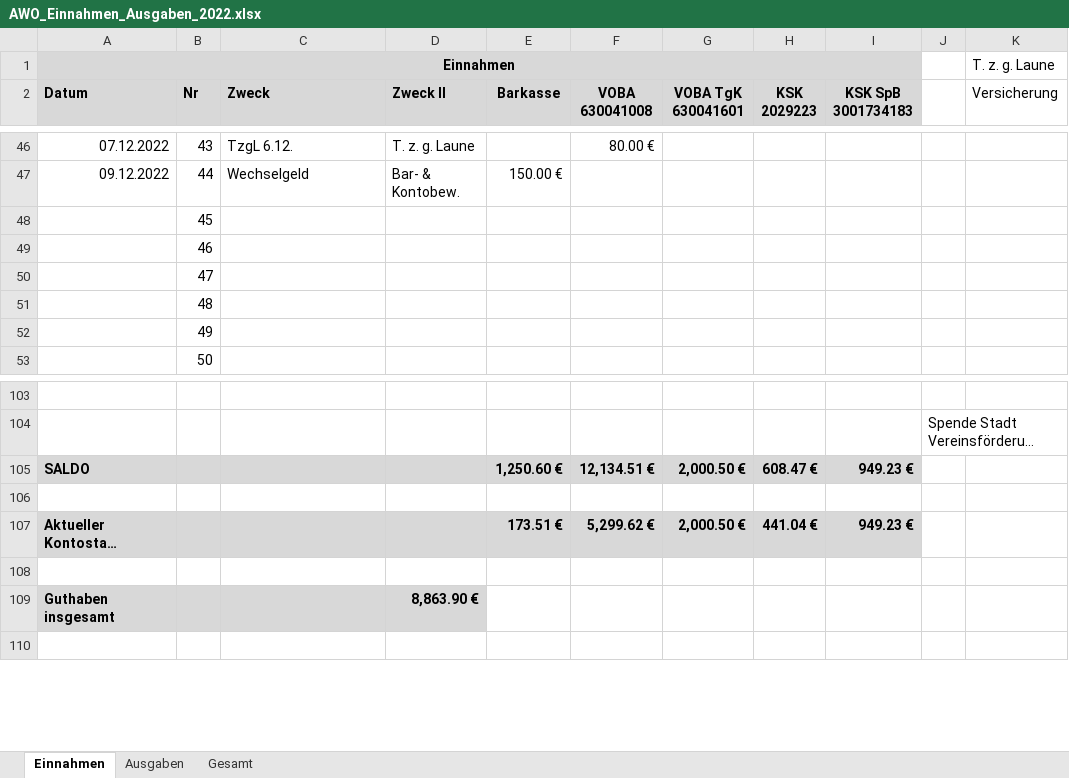
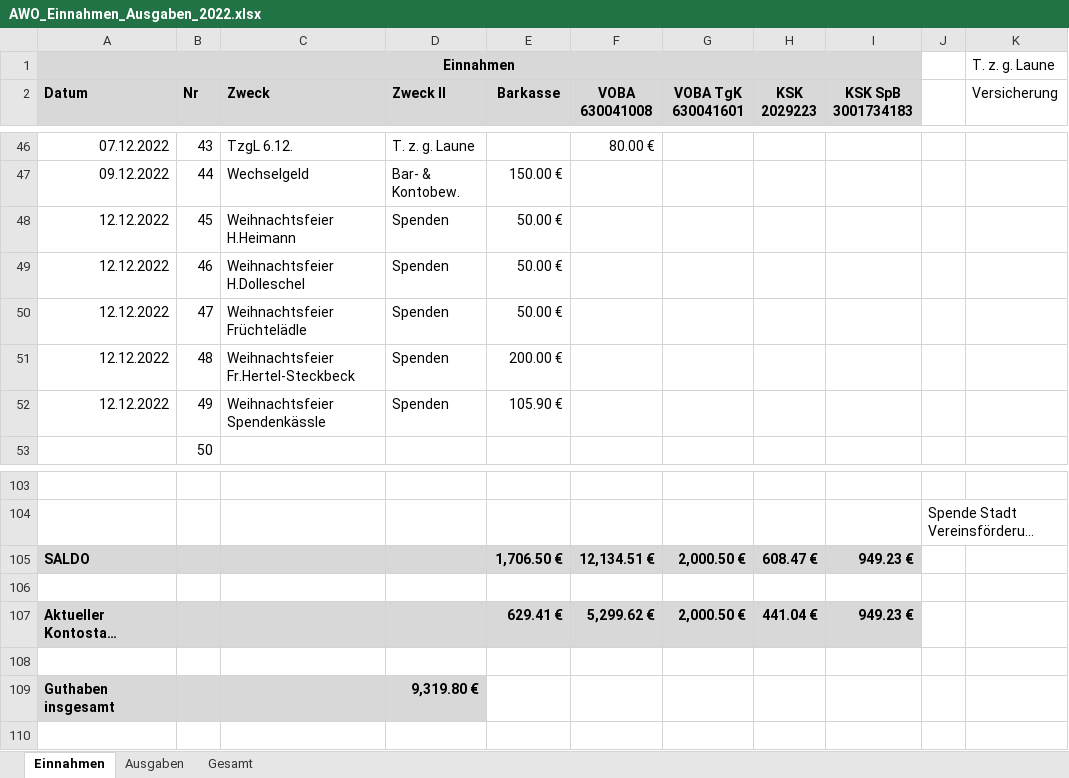
Before and after one commit to bwildner/AWO, an Excel workbook: AWO_Einnahmen_Ausgaben_2022.xlsx, sheet Einnahmen, drawn as a sheet; only a part is shown, gaps mark what is left out; long unchanged cells end in …; values as stored, in another font and other column widths than the file's, no borders; conditional formats not drawn; the diff names each change by its address in the sheet, - before the commit and + after, or states it on an @@ line.

```diff
--- a/AWO_Einnahmen_Ausgaben_2022.xlsx (sheet Einnahmen)
+++ b/AWO_Einnahmen_Ausgaben_2022.xlsx (sheet Einnahmen)
-A48:A52 (Datum): (empty)
+A48:A52 (Datum): 12.12.2022
-C48 (Zweck): (empty)
+C48 (Zweck): Weihnachtsfeier H.Heimann
-D48:D52 (Zweck II): (empty)
+D48:D52 (Zweck II): Spenden
-E48:E50 (Barkasse): (empty)
+E48:E50 (Barkasse): 50.00 €
-C49 (Zweck): (empty)
+C49 (Zweck): Weihnachtsfeier H.Dolleschel
-C50 (Zweck): (empty)
+C50 (Zweck): Weihnachtsfeier Früchtelädle
-C51 (Zweck): (empty)
+C51 (Zweck): Weihnachtsfeier Fr.Hertel-Steckbeck
-E51 (Barkasse): (empty)
+E51 (Barkasse): 200.00 €
-C52 (Zweck): (empty)
+C52 (Zweck): Weihnachtsfeier Spendenkässle
-E52 (Barkasse): (empty)
+E52 (Barkasse): 105.90 €
-E105 (Barkasse): 1,250.60 €
+E105 (Barkasse): 1,706.50 €
-E107 (Barkasse): 173.51 €
+E107 (Barkasse): 629.41 €
-D109 (Zweck II): 8,863.90 €
+D109 (Zweck II): 9,319.80 €
```
